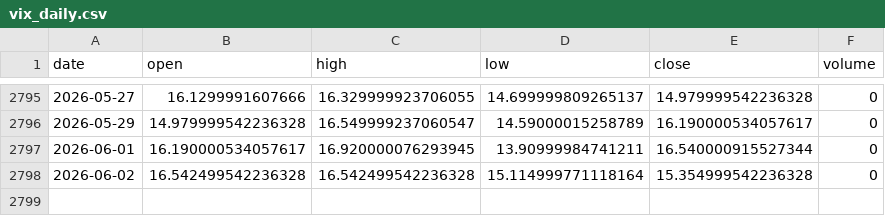
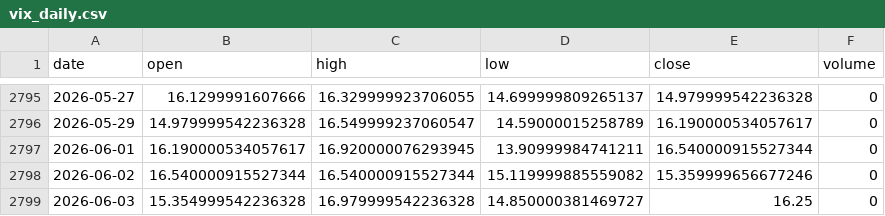
Before and after one commit to pravindev666/David-V2, a CSV file: data/vix_daily.csv, drawn as a sheet; only a part is shown, gaps mark what is left out.

Commit message:
Auto-sync: Market data update 2026-06-03 08:08

```diff
--- a/data/vix_daily.csv
+++ b/data/vix_daily.csv
@@ -2797,2 +2797,3 @@ date,open,high,low,close,volume
 2026-06-01,16.190000534057617,16.920000076293945,13.90999984741211,16.540000915527344,0
-2026-06-02,16.542499542236328,16.542499542236328,15.114999771118164,15.354999542236328,0
+2026-06-02,16.540000915527344,16.540000915527344,15.119999885559082,15.359999656677246,0
+2026-06-03,15.354999542236328,16.979999542236328,14.850000381469727,16.25,0
```
Also changed, not shown: data/nifty_daily.csv.
